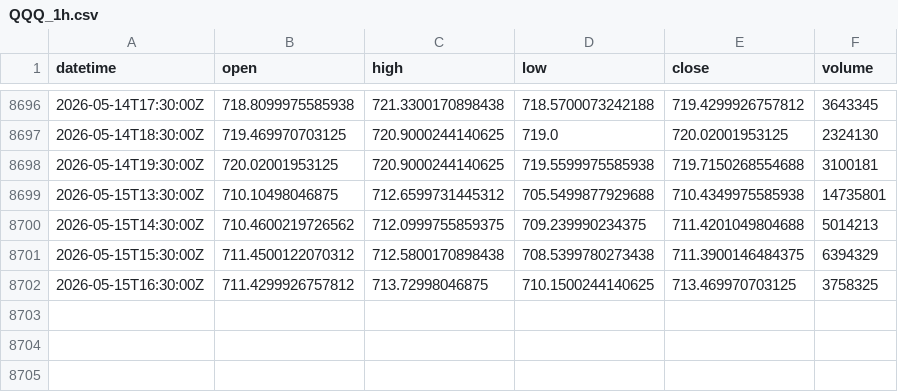
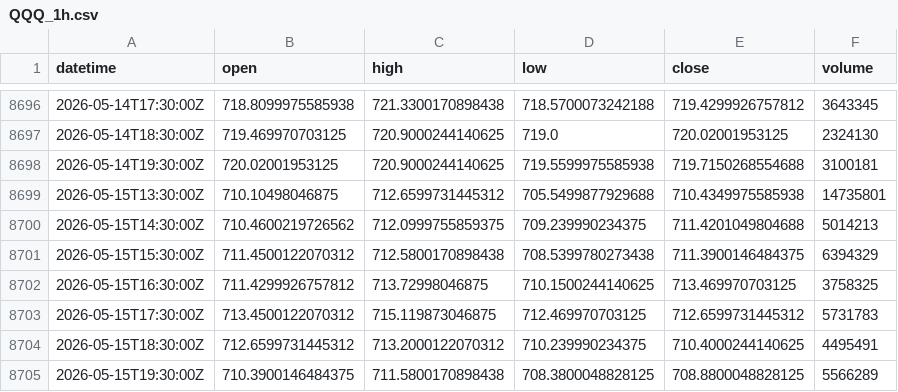
Before and after one commit to xu75/quant-strategy, a CSV file: data/market/QQQ_1h.csv, drawn as a sheet; only a part is shown, gaps mark what is left out.

Commit message:
chore(data): update market data 2026-05-15 21:16 UTC

```diff
--- a/data/market/QQQ_1h.csv
+++ b/data/market/QQQ_1h.csv
@@ -8702 +8702,4 @@ datetime,open,high,low,close,volume
 2026-05-15T16:30:00Z,711.4299926757812,713.72998046875,710.1500244140625,713.469970703125,3758325
+2026-05-15T17:30:00Z,713.4500122070312,715.119873046875,712.469970703125,712.6599731445312,5731783
+2026-05-15T18:30:00Z,712.6599731445312,713.2000122070312,710.239990234375,710.4000244140625,4495491
+2026-05-15T19:30:00Z,710.3900146484375,711.5800170898438,708.3800048828125,708.8800048828125,5566289
```
Also changed, not shown: 2 other files.
